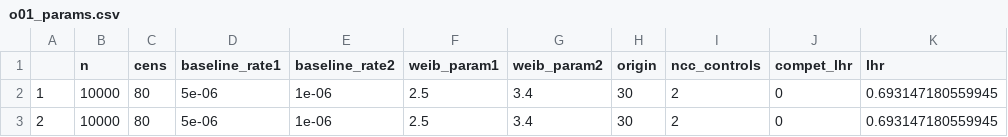
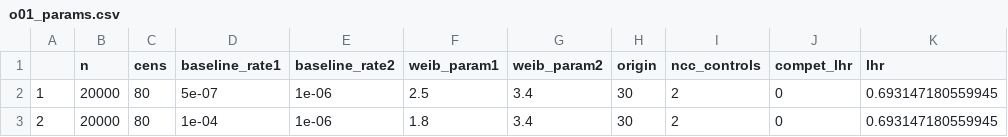
Before and after one commit to dcmuller/weighted_ncc, a CSV file: analysis/output/o01_params.csv, drawn as a sheet; only a part is shown; the diff names each change by its address in the sheet, - before the commit and + after, or states it on an @@ line.

```diff
--- a/analysis/output/o01_params.csv
+++ b/analysis/output/o01_params.csv
-B2:B3 (n): 10000
+B2:B3 (n): 20000
-D2 (baseline_rate1): 5e-06
+D2 (baseline_rate1): 5e-07
-D3 (baseline_rate1): 5e-06
+D3 (baseline_rate1): 1e-04
-F3 (weib_param1): 2.5
+F3 (weib_param1): 1.8
```
Also changed, not shown: 1 other file.
